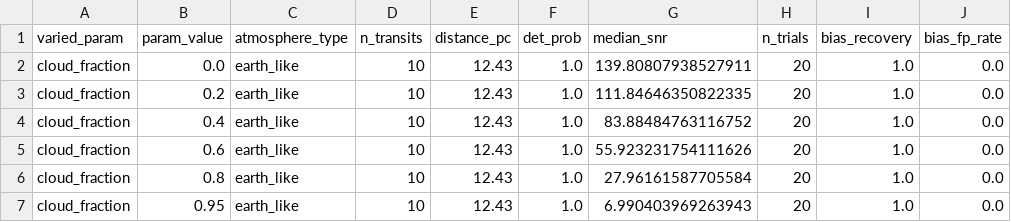
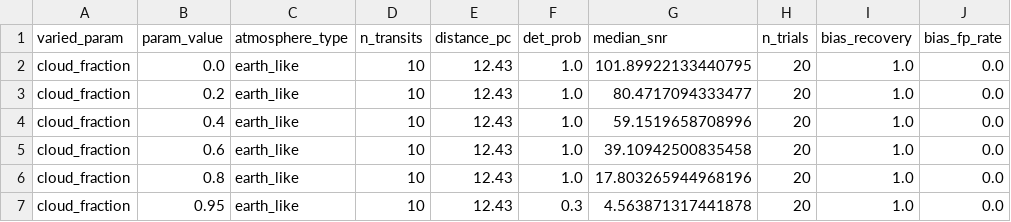
Before and after one commit to tiramoose/biosignature-detection, a CSV file: results/sensitivity/cloud_sweep_el.csv, drawn as a sheet.

```diff
--- a/results/sensitivity/cloud_sweep_el.csv
+++ b/results/sensitivity/cloud_sweep_el.csv
@@ -1,7 +1,7 @@
 varied_param,param_value,atmosphere_type,n_transits,distance_pc,det_prob,median_snr,n_trials,bias_recovery,bias_fp_rate
-cloud_fraction,0.0,earth_like,10,12.43,1.0,139.80807938527911,20,1.0,0.0
-cloud_fraction,0.2,earth_like,10,12.43,1.0,111.84646350822335,20,1.0,0.0
-cloud_fraction,0.4,earth_like,10,12.43,1.0,83.88484763116752,20,1.0,0.0
-cloud_fraction,0.6,earth_like,10,12.43,1.0,55.923231754111626,20,1.0,0.0
-cloud_fraction,0.8,earth_like,10,12.43,1.0,27.96161587705584,20,1.0,0.0
-cloud_fraction,0.95,earth_like,10,12.43,1.0,6.990403969263943,20,1.0,0.0
+cloud_fraction,0.0,earth_like,10,12.43,1.0,101.89922133440795,20,1.0,0.0
+cloud_fraction,0.2,earth_like,10,12.43,1.0,80.4717094333477,20,1.0,0.0
+cloud_fraction,0.4,earth_like,10,12.43,1.0,59.1519658708996,20,1.0,0.0
+cloud_fraction,0.6,earth_like,10,12.43,1.0,39.10942500835458,20,1.0,0.0
+cloud_fraction,0.8,earth_like,10,12.43,1.0,17.803265944968196,20,1.0,0.0
+cloud_fraction,0.95,earth_like,10,12.43,0.3,4.563871317441878,20,1.0,0.0
```
Also changed, not shown: results/sensitivity/cloud_sweep_co2.csv, results/sensitivity/noise_sweep.csv, 10 other files.
